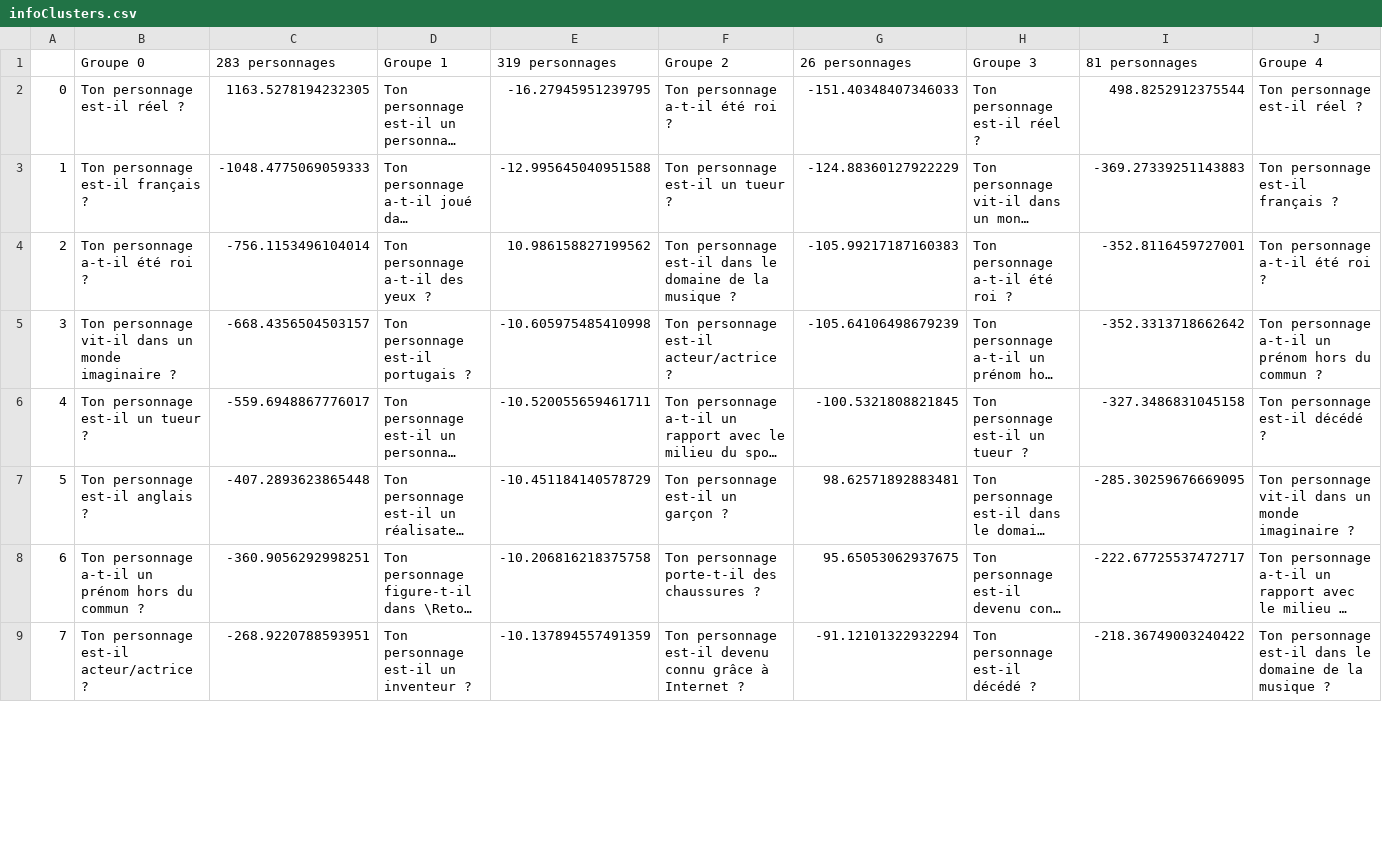
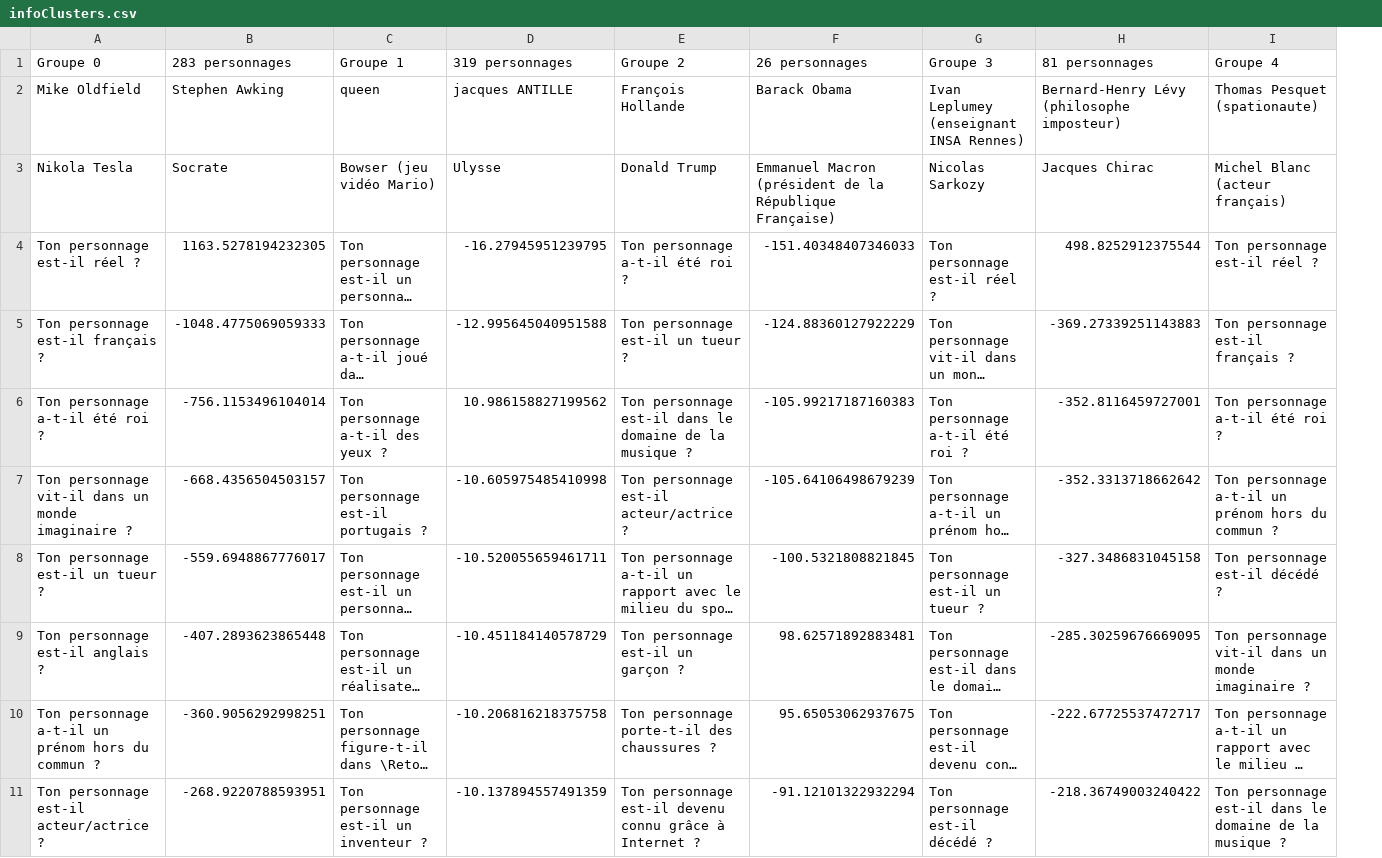
Before and after one commit to Guillaume-Delbarre/Devinsa, a CSV file: Donnees/infoClusters.csv, drawn as a sheet; only a part is shown; long unchanged cells end in …; removed rows and columns are numbered as before the commit, all else as after; rows hold the shown columns only; the diff names each change by its address in the sheet, - before the commit and + after, or states it on an @@ line.

Commit message:
persoDistants/medoids

```diff
--- a/Donnees/infoClusters.csv
+++ b/Donnees/infoClusters.csv
-column A, rows 2-9: 0 | 1 | 2 | 3 | 4 | 5 | 6 | 7
+row 2: Mike Oldfield | Stephen Awking | queen | jacques ANTILLE | François Hollande | Barack Obama | Ivan Leplumey (enseignant INSA Rennes) | Bernard-Henry Lévy (philosophe imposteur) | Thomas Pesquet (spationaute)
+row 3: Nikola Tesla | Socrate | Bowser (jeu vidéo Mario) | Ulysse | Donald Trump | Emmanuel Macron (président de la République Française) | Nicolas Sarkozy | Jacques Chirac | Michel Blanc (acteur français)
```
Also changed, not shown: 2 other files.
